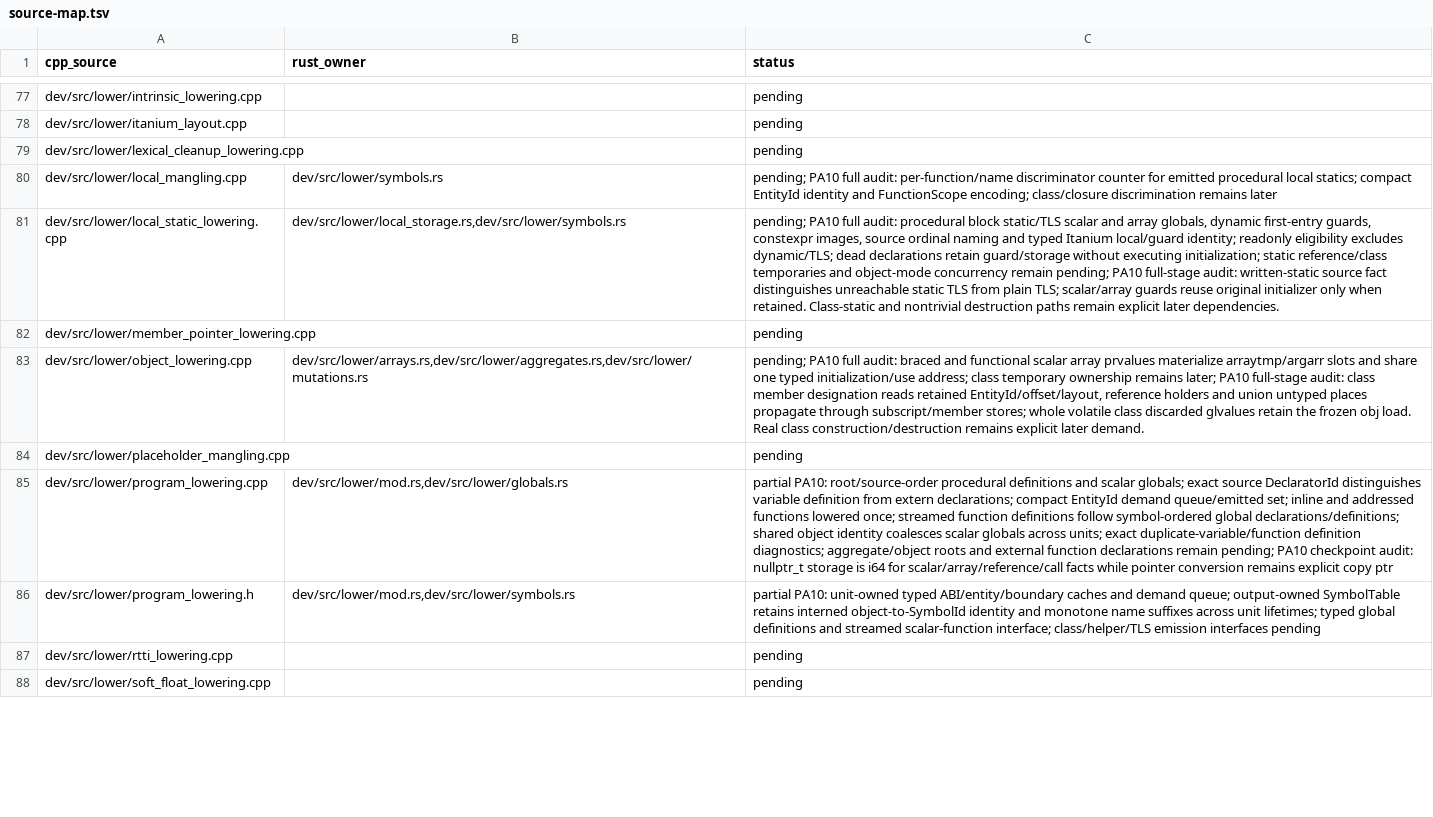
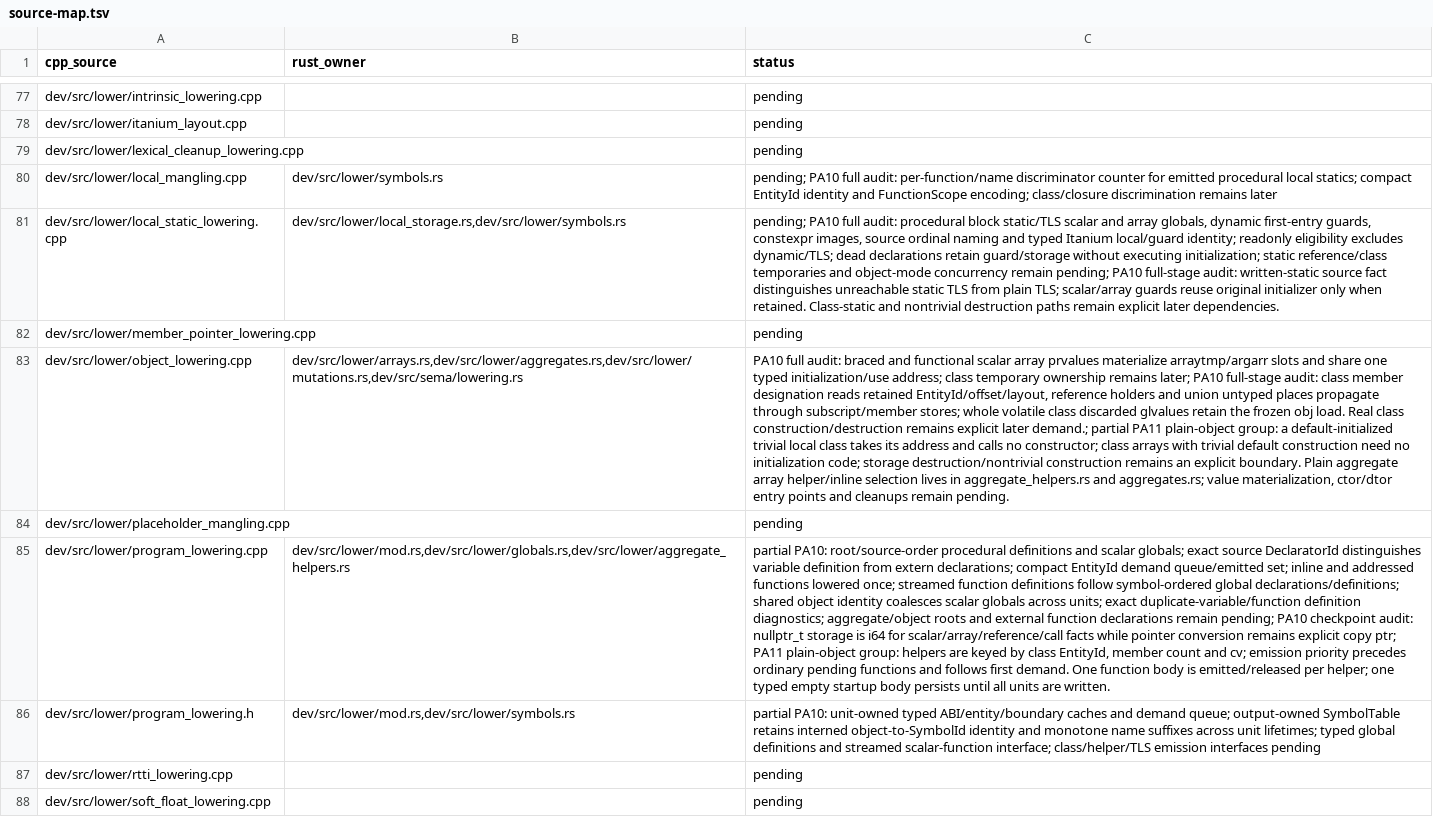
Before and after one commit to vishvananda/cppgm-run-v5rust, a TSV file: docs/port/source-map.tsv, drawn as a sheet; only a part is shown, gaps mark what is left out; the diff covers the shown part only; the diff names each change by its address in the sheet, - before the commit and + after, or states it on an @@ line.

Commit message:
Port plain class storage and demand-driven aggregate array helpers

```diff
--- a/docs/port/source-map.tsv
+++ b/docs/port/source-map.tsv
-B83 (rust_owner): dev/src/lower/arrays.rs,dev/src/lower/aggregates.rs,dev/src/lower/mutations.rs
+B83 (rust_owner): dev/src/lower/arrays.rs,dev/src/lower/aggregates.rs,dev/src/lower/mutations.rs,dev/src/sema/lowering.rs
-C83 (status): pending; PA10 full audit: braced and functional scalar array prvalues materialize arraytmp/argarr slots and share one typed initialization/use address; class temporary ownership remains later; PA10 full-stage audit: class member designation reads retained EntityId/offset/layout, reference holders and union untyped places propagate through subscript/member stores; whole volatile class discarded glvalues retain the frozen obj load. Real class construction/destruction remains explicit later demand.
+C83 (status): PA10 full audit: braced and functional scalar array prvalues materialize arraytmp/argarr slots and share one typed initialization/use address; class temporary ownership remains later; PA10 full-stage audit: class member designation reads retained EntityId/offset/layout, reference holders and union untyped places propagate through subscript/member stores; whole volatile class discarded glvalues retain the frozen obj load. Real class construction/destruction remains explicit later demand.; partial PA11 plain-object group: a default-initialized trivial local class takes its address and calls no constructor; class arrays with trivial default construction need no initialization code; storage destruction/nontrivial construction remains an explicit boundary. Plain aggregate array helper/inline selection lives in aggregate_helpers.rs and aggregates.rs; value materialization, ctor/dtor entry points and cleanups remain pending.
-B85 (rust_owner): dev/src/lower/mod.rs,dev/src/lower/globals.rs
+B85 (rust_owner): dev/src/lower/mod.rs,dev/src/lower/globals.rs,dev/src/lower/aggregate_helpers.rs
-C85 (status): …explicit copy ptr
+C85 (status): …explicit copy ptr; PA11 plain-object group: helpers are keyed by class EntityId, member count and cv; emission priority precedes ordinary pending functions and follows first demand. One function body is emitted/released per helper; one typed empty startup body persists until all units are written.
```
Also changed, not shown: 9 edited cells elsewhere in this file, 11 other files.
